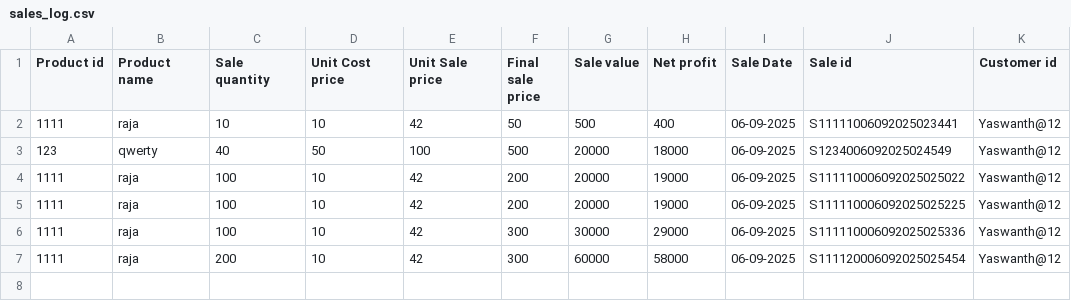
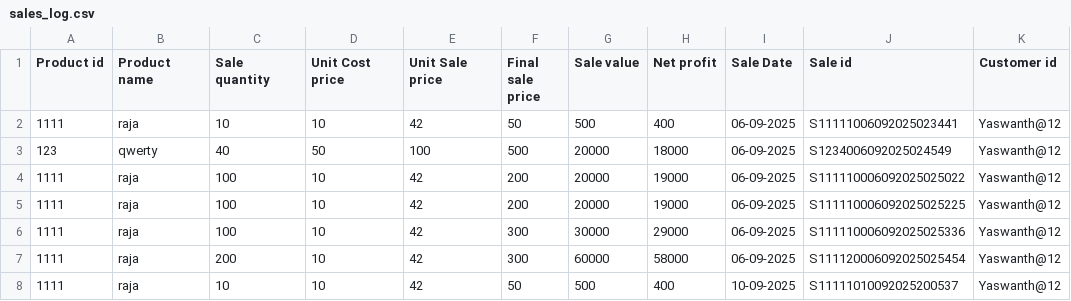
Before and after one commit to iamyaswantheswar/pyt-WMS, a CSV file: data/database/stocklog/sales_log.csv, drawn as a sheet.

```diff
--- a/data/database/stocklog/sales_log.csv
+++ b/data/database/stocklog/sales_log.csv
@@ -7 +7,2 @@ Product id,Product name,Sale quantity,Unit Cost price,Unit Sale price,Final sale
 1111,raja,200,10,42,300,60000,58000,06-09-2025,S111120006092025025454,Yaswanth@12
+1111,raja,10,10,42,50,500,400,10-09-2025,S11111010092025200537,Yaswanth@12
```
Also changed, not shown: data/database/customer.csv, data/database/stocklog/purchases_log.csv, 7 other files.
